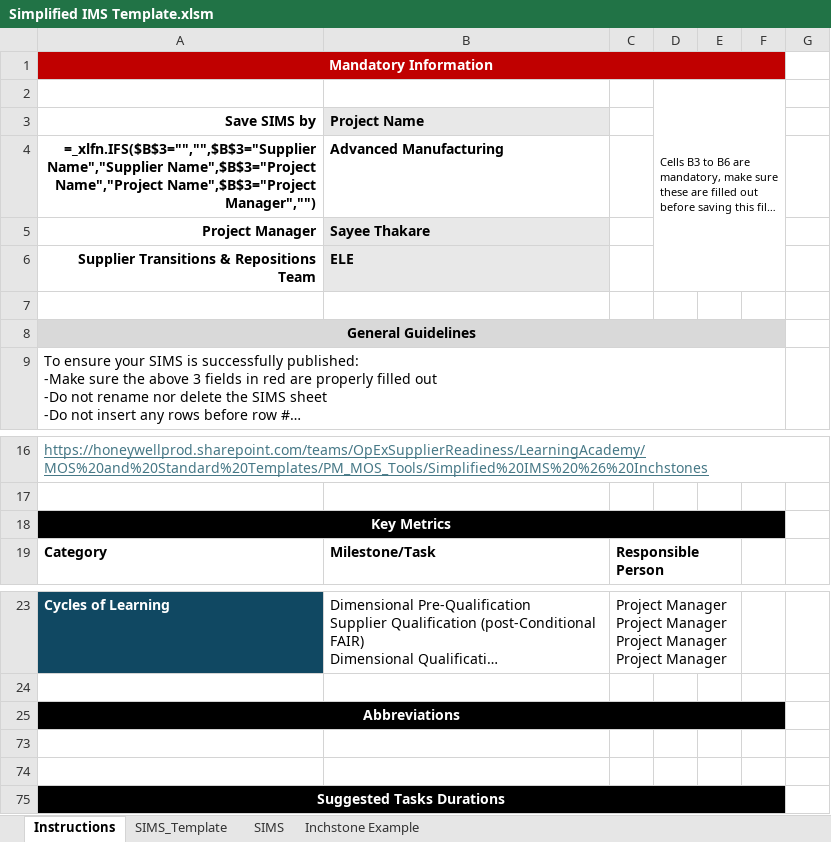
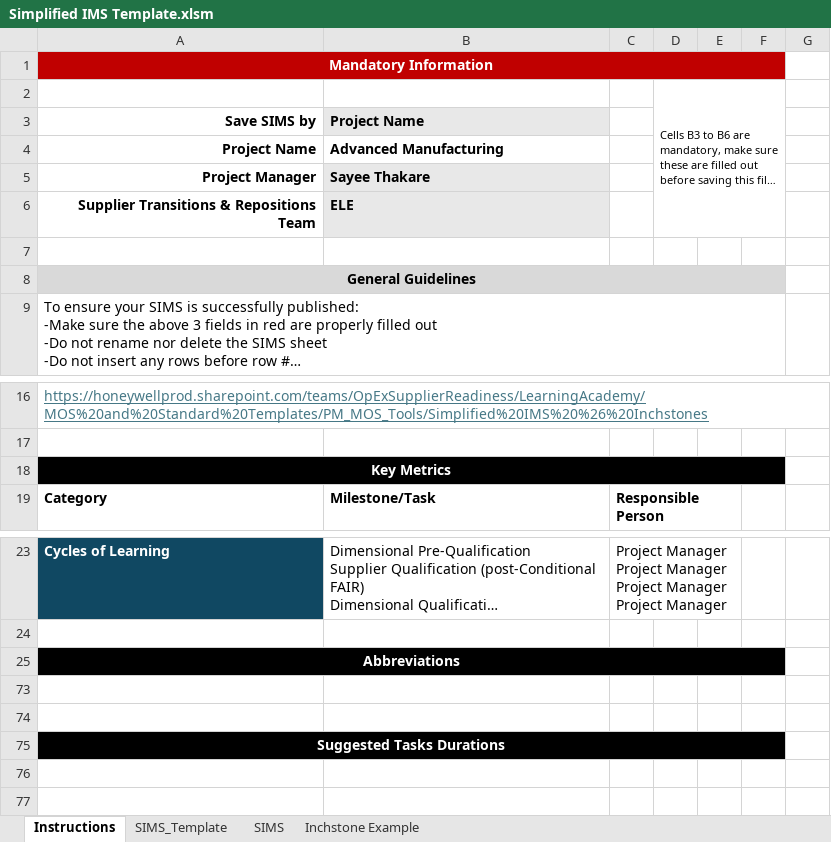
Before and after one commit to sayeethk/repositions-agent, an Excel workbook: input/Simplified IMS Template.xlsm, sheet Instructions, drawn as a sheet; only a part is shown, gaps mark what is left out; long unchanged cells end in …; values as stored, in another font and other column widths than the file's, no borders; formulas without a stored value are shown as written; conditional formats not drawn; the diff names each change by its address in the sheet, - before the commit and + after, or states it on an @@ line.

```diff
--- a/input/Simplified IMS Template.xlsm (sheet Instructions)
+++ b/input/Simplified IMS Template.xlsm (sheet Instructions)
-B1:F1 fill: none
+B1:F1 fill: #C00000
-A4 (Save SIMS by): =_xlfn.IFS($B$3="","",$B$3="Supplier Name","Supplier Name",$B$3="Project Name","Project Name",$B$3="Project Manager","")
+A4 (Save SIMS by): Project Name
-B8:F8 fill: none
+B8:F8 fill: #D9D9D9
-B18:F18 fill: none
+B18:F18 fill: #000000
-B25:F25 fill: none
+B25:F25 fill: #000000
-B75:F75 fill: none
+B75:F75 fill: #000000
```
Also changed, not shown: sheet SIMS_Template, sheet SIMS, sheet Inchstone Example, charts or pictures, 6 other files.
